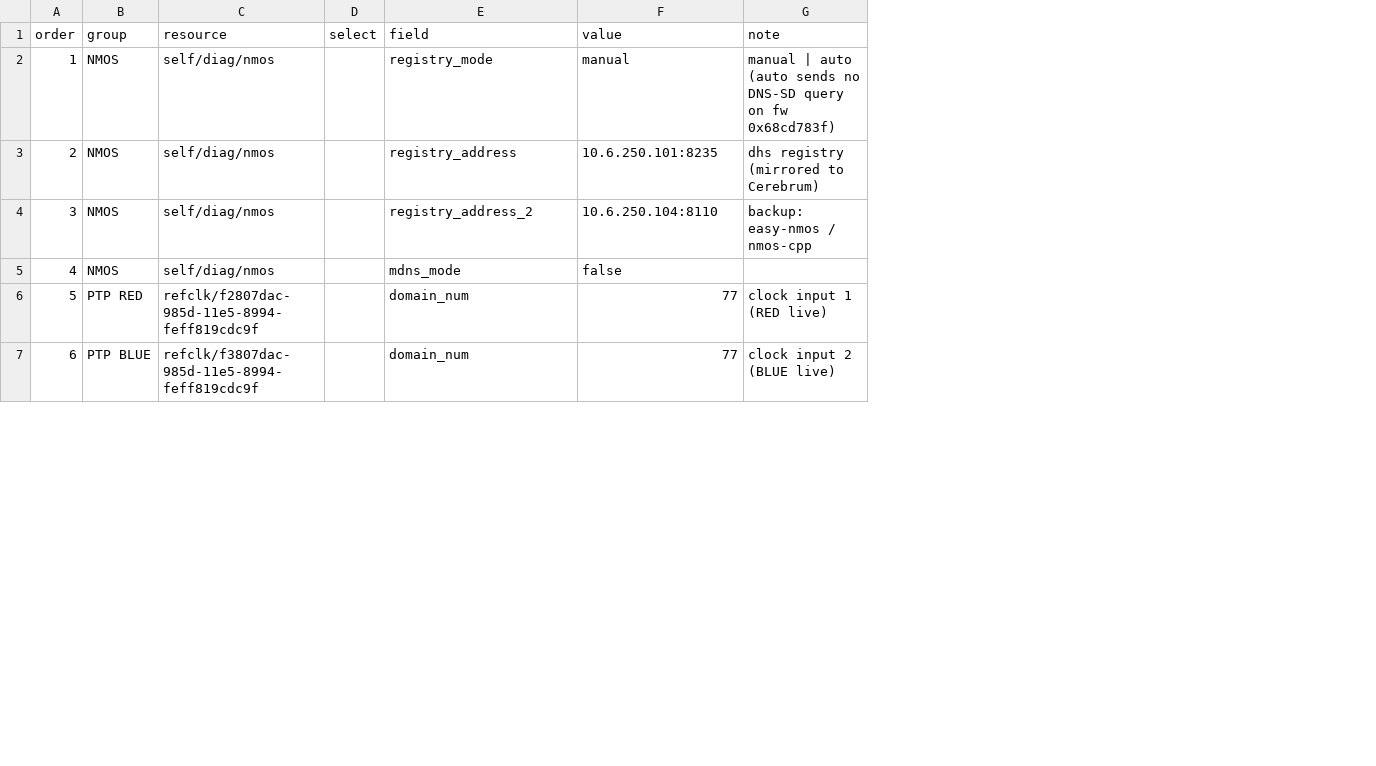
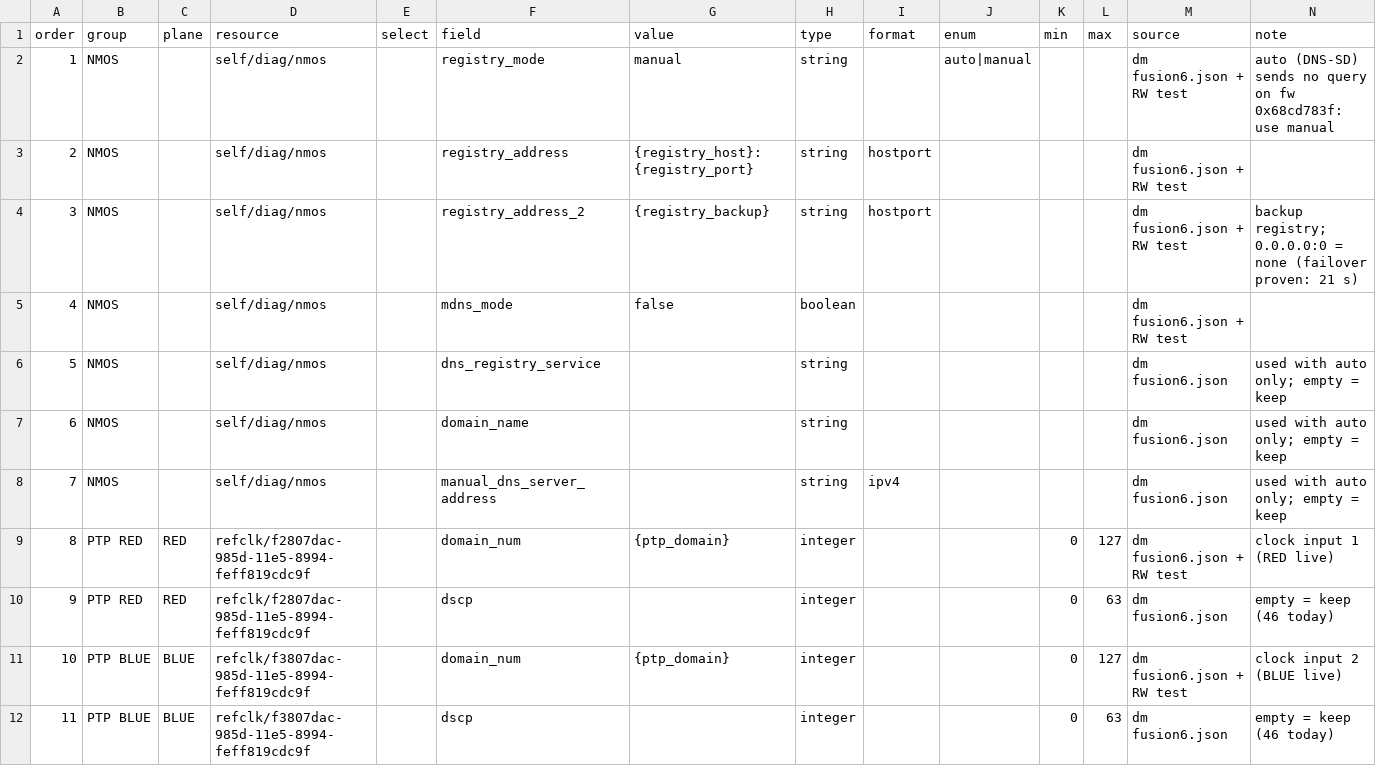
Before and after one commit to by-openclaw/go-acp, a CSV file: ansible/sites/lab/provisioning/base-fusion6.csv, drawn as a sheet; only a part is shown; addresses are those after the commit; the diff covers the shown part only; the diff names each change by its address in the sheet, - before the commit and + after, or states it on an @@ line.

```diff
--- a/ansible/sites/lab/provisioning/base-fusion6.csv
+++ b/ansible/sites/lab/provisioning/base-fusion6.csv
+column C (plane), row 9: RED; row 11: BLUE
+column H (type), rows 2-5: string | string | string | boolean; row 9: integer; row 11: integer
+column I (format), rows 3-4: hostport | hostport
+column J (enum), row 2: auto|manual
+column K (min), row 9: 0; row 11: 0
+column L (max), row 9: 127; row 11: 127
+column M (source), rows 2-5: all dm fusion6.json + RW test; row 9: dm fusion6.json + RW test; row 11: dm fusion6.json + RW test
-N2 (note): manual | auto (auto sends no DNS-SD query on fw 0x68cd783f)
+N2 (note): auto (DNS-SD) sends no query on fw 0x68cd783f: use manual
-G3 (value): 10.6.250.101:8235
+G3 (value): {registry_host}:{registry_port}
-N3 (note): dhs registry (mirrored to Cerebrum)
+N3 (note): (empty)
-G4 (value): 10.6.250.104:8110
+G4 (value): {registry_backup}
-N4 (note): backup: easy-nmos / nmos-cpp
+N4 (note): backup registry; 0.0.0.0:0 = none (failover proven: 21 s)
+row 6: 5 | NMOS |  | self/diag/nmos |  | dns_registry_service |  | string |  |  |  |  | dm fusion6.json | used with auto only; empty = keep
+row 7: 6 | NMOS |  | self/diag/nmos |  | domain_name |  | string |  |  |  |  | dm fusion6.json | used with auto only; empty = keep
+row 8: 7 | NMOS |  | self/diag/nmos |  | manual_dns_server_address |  | string | ipv4 |  |  |  | dm fusion6.json | used with auto only; empty = keep
@@ column A (order) renumbered between rows 9 and 26 @@
-G9 (value): 77
+G9 (value): {ptp_domain}
+row 10: 9 | PTP RED | RED | refclk/f2807dac-985d-11e5-8994-feff819cdc9f |  | dscp |  | integer |  |  | 0 | 63 | dm fusion6.json | empty = keep (46 today)
-G11 (value): 77
+G11 (value): {ptp_domain}
+row 12: 11 | PTP BLUE | BLUE | refclk/f3807dac-985d-11e5-8994-feff819cdc9f |  | dscp |  | integer |  |  | 0 | 63 | dm fusion6.json | empty = keep (46 today)
```
Also changed, not shown: 12 added rows, 1 removed row and 8 edited cells elsewhere in this file, ansible/sites/lab/provisioning/base-neuron-bridge.csv, ansible/sites/lab/provisioning/base-neuron-convert-hybrid.csv, 8 other files.
